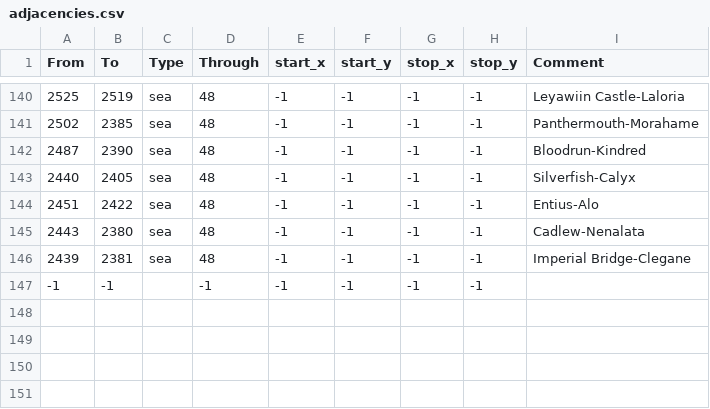
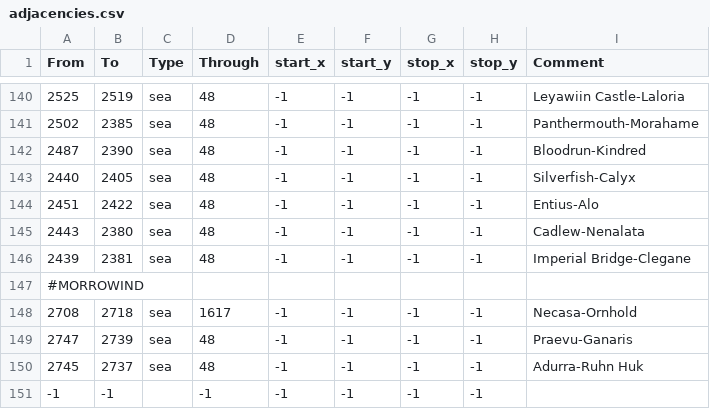
Before and after one commit to Vertimnus/elder-kings-ck3, a CSV file: map_data/adjacencies.csv, drawn as a sheet; only a part is shown, gaps mark what is left out; the diff names each change by its address in the sheet, - before the commit and + after, or states it on an @@ line.

```diff
--- a/map_data/adjacencies.csv
+++ b/map_data/adjacencies.csv
+row 147: #MORROWIND
+row 148: 2708 | 2718 | sea | 1617 | -1 | -1 | -1 | -1 | Necasa-Ornhold
+row 149: 2747 | 2739 | sea | 48 | -1 | -1 | -1 | -1 | Praevu-Ganaris
+row 150: 2745 | 2737 | sea | 48 | -1 | -1 | -1 | -1 | Adurra-Ruhn Huk
```
Also changed, not shown: map_data/definition.csv, 14 other files.
